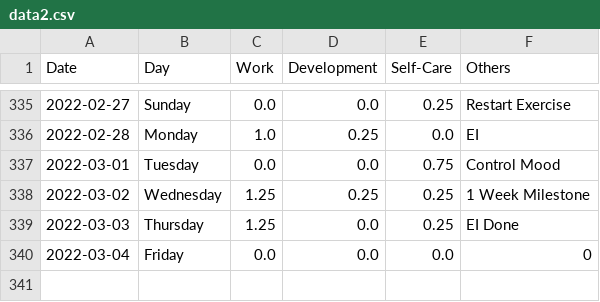
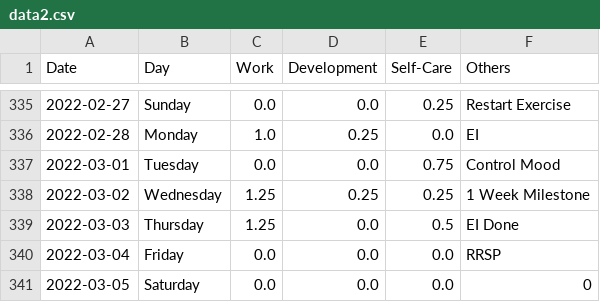
Before and after one commit to krystinli/Time_Management, a CSV file: data/data2.csv, drawn as a sheet; only a part is shown, gaps mark what is left out.

```diff
--- a/data/data2.csv
+++ b/data/data2.csv
@@ -338,3 +338,4 @@ Date,Day,Work,Development,Self-Care,Others
 2022-03-02,Wednesday,1.25,0.25,0.25,1 Week Milestone
-2022-03-03,Thursday,1.25,0.0,0.25,EI Done
-2022-03-04,Friday,0.0,0.0,0.0,0
+2022-03-03,Thursday,1.25,0.0,0.5,EI Done
+2022-03-04,Friday,0.0,0.0,0.0,RRSP
+2022-03-05,Saturday,0.0,0.0,0.0,0
```
Also changed, not shown: 6 other files.
